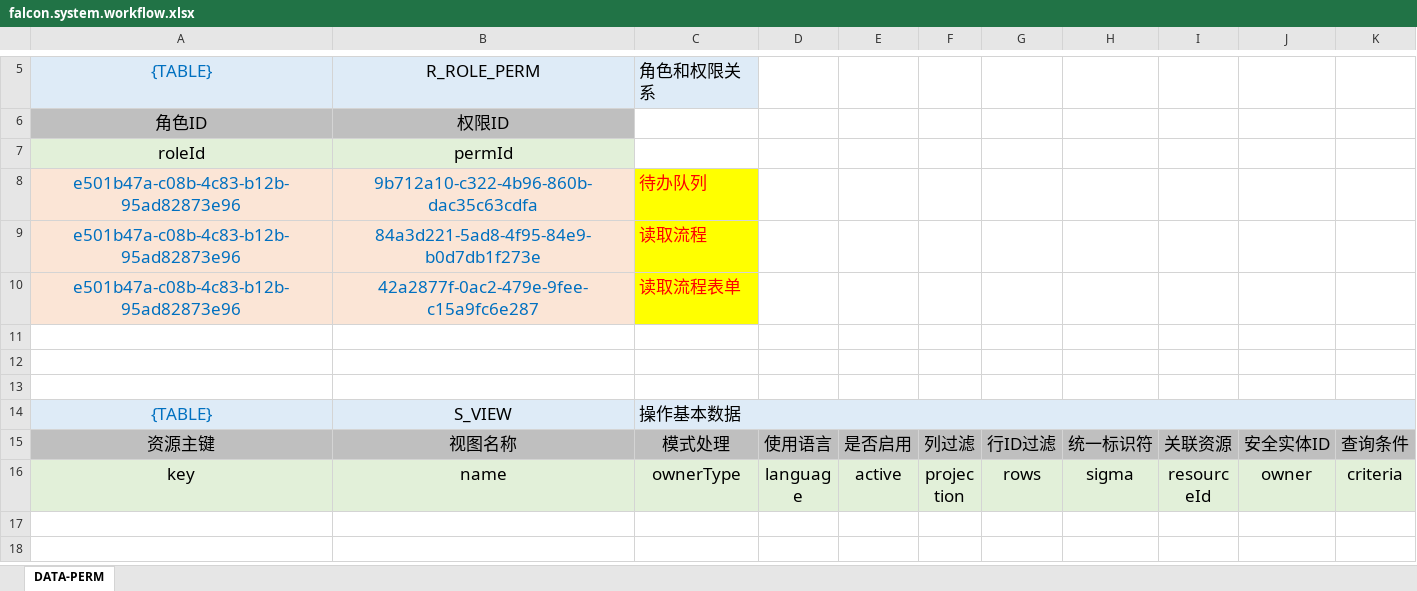
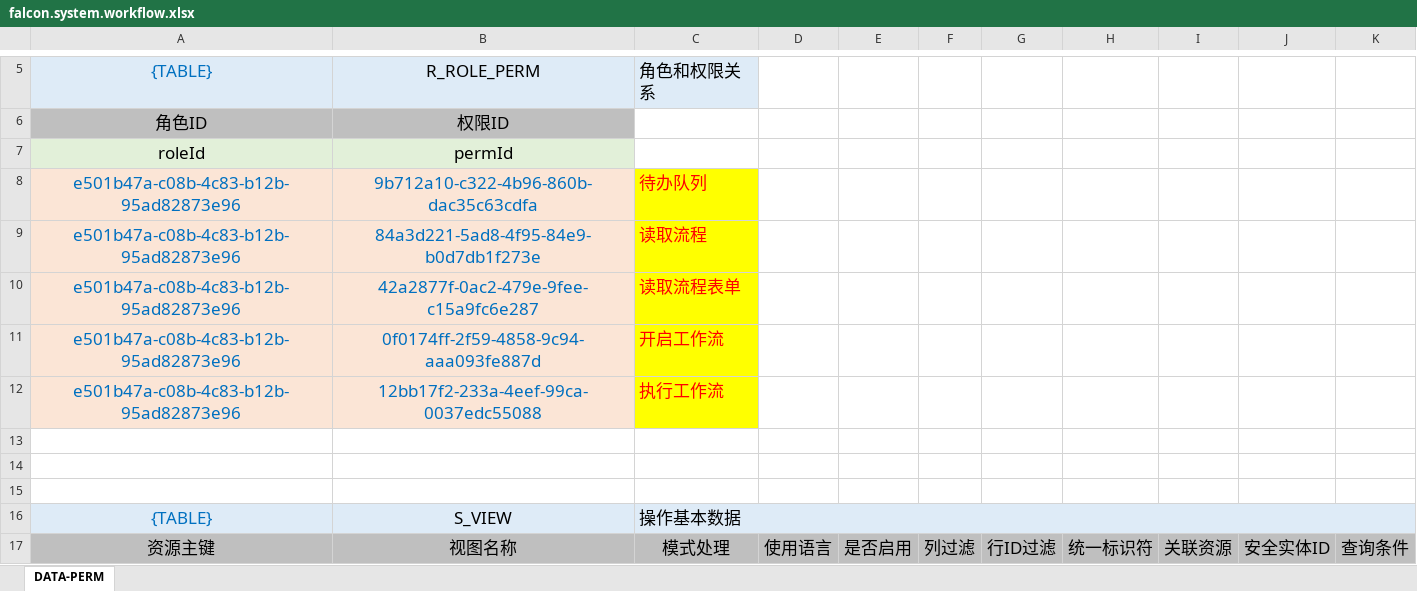
Before and after one commit to silentbalanceyh/vertx-zero, an Excel workbook: vertx-pin/zero-wf/src/main/resources/plugin/wf/oob/role/ADMIN.SUPER/falcon.system.workflow.xlsx, sheet DATA-PERM, drawn as a sheet; only a part is shown, gaps mark what is left out; the shorter side is filled out with more unchanged rows; values as stored, in another font and other column widths than the file's, no borders; the diff names each change by its address in the sheet, - before the commit and + after, or states it on an @@ line.

```diff
--- a/vertx-pin/zero-wf/src/main/resources/plugin/wf/oob/role/ADMIN.SUPER/falcon.system.workflow.xlsx (sheet DATA-PERM)
+++ b/vertx-pin/zero-wf/src/main/resources/plugin/wf/oob/role/ADMIN.SUPER/falcon.system.workflow.xlsx (sheet DATA-PERM)
+row 11: e501b47a-c08b-4c83-b12b-95ad82873e96 | 0f0174ff-2f59-4858-9c94-aaa093fe887d | 开启工作流
+row 12: e501b47a-c08b-4c83-b12b-95ad82873e96 | 12bb17f2-233a-4eef-99ca-0037edc55088 | 执行工作流
```
Also changed, not shown: 3 other files.
